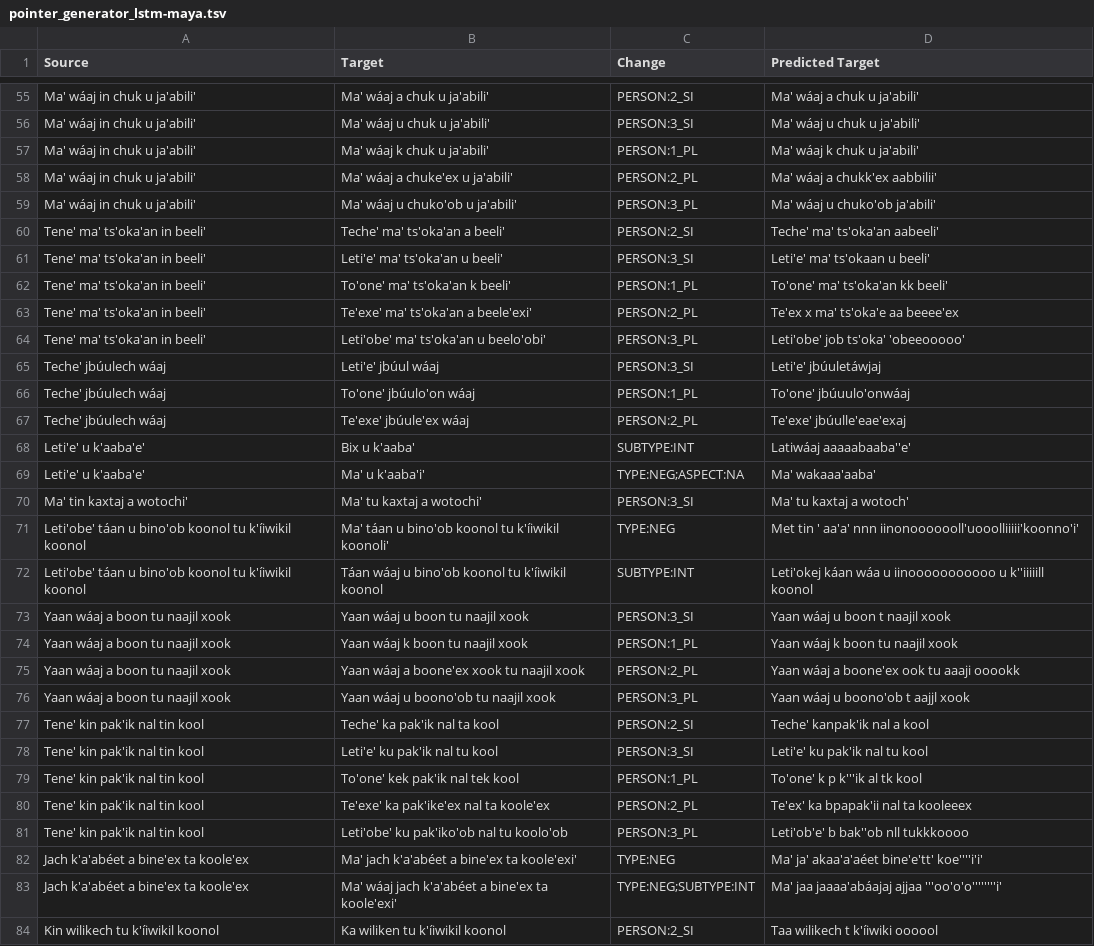
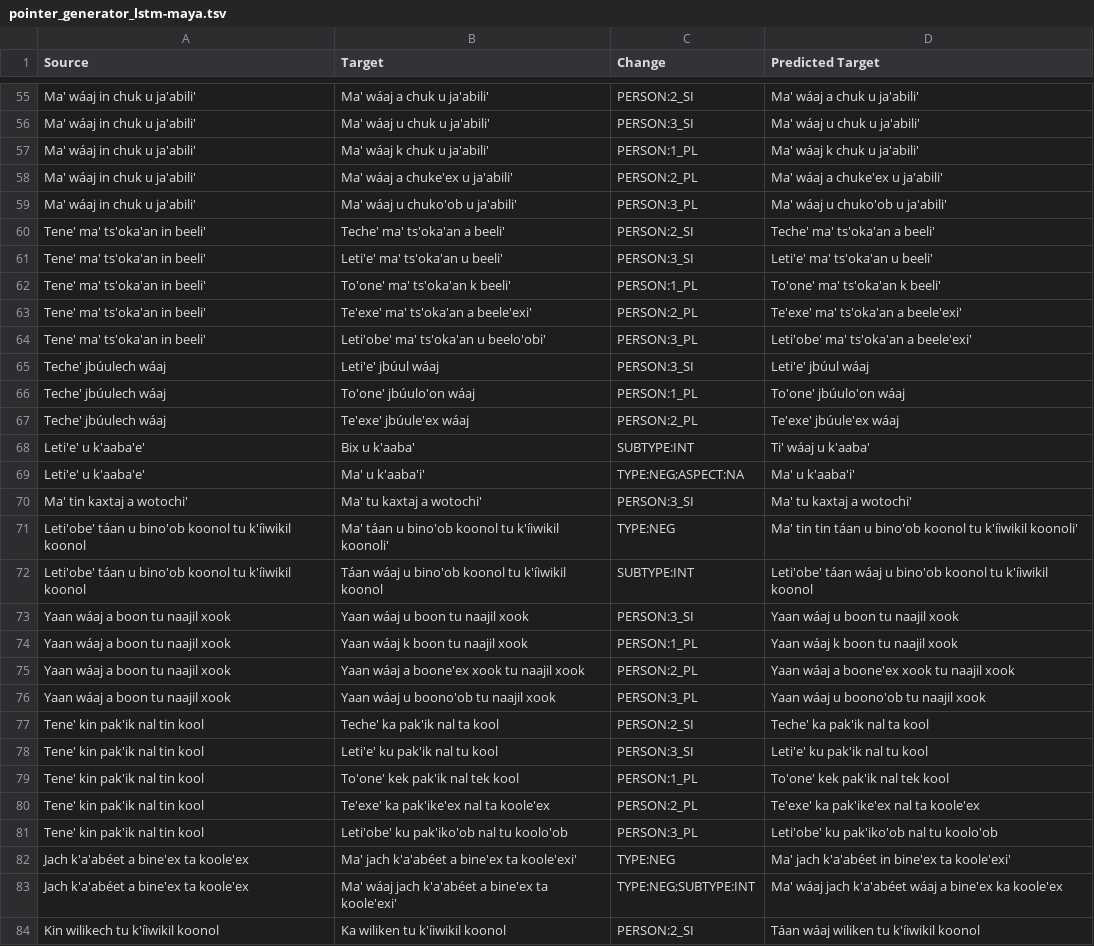
Before and after one commit to lecs-lab/americasnlp2024, a TSV file: preds/aug/identity+identityexternal/pointer_generator_lstm-maya.tsv, drawn as a sheet; only a part is shown, gaps mark what is left out; the diff covers the shown part only; the diff names each change by its address in the sheet, - before the commit and + after, or states it on an @@ line.

```diff
--- a/preds/aug/identity+identityexternal/pointer_generator_lstm-maya.tsv
+++ b/preds/aug/identity+identityexternal/pointer_generator_lstm-maya.tsv
-D58 (Predicted Target): Ma' wáaj a chukk'ex aabbilii'
+D58 (Predicted Target): Ma' wáaj a chuke'ex u ja'abili'
-D59 (Predicted Target): Ma' wáaj u chuko'ob ja'abili'
+D59 (Predicted Target): Ma' wáaj u chuko'ob u ja'abili'
-D60 (Predicted Target): Teche' ma' ts'oka'an aabeeli'
+D60 (Predicted Target): Teche' ma' ts'oka'an a beeli'
-D61 (Predicted Target): Leti'e' ma' ts'okaan u beeli'
+D61 (Predicted Target): Leti'e' ma' ts'oka'an u beeli'
-D62 (Predicted Target): To'one' ma' ts'oka'an kk beeli'
+D62 (Predicted Target): To'one' ma' ts'oka'an k beeli'
-D63 (Predicted Target): Te'ex x ma' ts'oka'e aa beeee'ex
+D63 (Predicted Target): Te'exe' ma' ts'oka'an a beele'exi'
-D64 (Predicted Target): Leti'obe' job ts'oka' 'obeeooooo'
+D64 (Predicted Target): Leti'obe' ma' ts'oka'an a beele'exi'
-D65 (Predicted Target): Leti'e' jbúuletáwjaj
+D65 (Predicted Target): Leti'e' jbúul wáaj
-D66 (Predicted Target): To'one' jbúuulo'onwáaj
+D66 (Predicted Target): To'one' jbúulo'on wáaj
-D67 (Predicted Target): Te'exe' jbúulle'eae'exaj
+D67 (Predicted Target): Te'exe' jbúule'ex wáaj
-D68 (Predicted Target): Latiwáaj aaaaabaaba''e'
+D68 (Predicted Target): Ti' wáaj u k'aaba'
-D69 (Predicted Target): Ma' wakaaa'aaba'
+D69 (Predicted Target): Ma' u k'aaba'i'
-D70 (Predicted Target): Ma' tu kaxtaj a wotoch'
+D70 (Predicted Target): Ma' tu kaxtaj a wotochi'
-D71 (Predicted Target): Met tin ' aa'a' nnn iinonooooooll'uooolliiiii'koonno'i'
+D71 (Predicted Target): Ma' tin tin táan u bino'ob koonol tu k'íiwikil koonoli'
-D72 (Predicted Target): Leti'okej káan wáa u iinooooooooooo u k''iiiiill koonol
+D72 (Predicted Target): Leti'obe' táan wáaj u bino'ob koonol tu k'íiwikil koonol
-D73 (Predicted Target): Yaan wáaj u boon t naajil xook
+D73 (Predicted Target): Yaan wáaj u boon tu naajil xook
-D75 (Predicted Target): Yaan wáaj a boone'ex ook tu aaaji ooookk
+D75 (Predicted Target): Yaan wáaj a boone'ex xook tu naajil xook
-D76 (Predicted Target): Yaan wáaj u boono'ob t aajjl xook
+D76 (Predicted Target): Yaan wáaj u boono'ob tu naajil xook
-D77 (Predicted Target): Teche' kanpak'ik nal a kool
+D77 (Predicted Target): Teche' ka pak'ik nal ta kool
-D79 (Predicted Target): To'one' k p k'''ik al tk kool
+D79 (Predicted Target): To'one' kek pak'ik nal tek kool
-D80 (Predicted Target): Te'ex' ka bpapak'ii nal ta kooleeex
+D80 (Predicted Target): Te'exe' ka pak'ike'ex nal ta koole'ex
-D81 (Predicted Target): Leti'ob'e' b bak''ob nll tukkkoooo
+D81 (Predicted Target): Leti'obe' ku pak'iko'ob nal tu koolo'ob
-D82 (Predicted Target): Ma' ja' akaa'a'aéet bine'e'tt' koe''''i'i'
+D82 (Predicted Target): Ma' jach k'a'abéet in bine'ex ta koole'exi'
-D83 (Predicted Target): Ma' jaa jaaaa'abáajaj ajjaa '''oo'o'o''''''''i'
+D83 (Predicted Target): Ma' wáaj jach k'a'abéet wáaj a bine'ex ka koole'ex
-D84 (Predicted Target): Taa wilikech t k'íiwiki oooool
+D84 (Predicted Target): Táan wáaj wiliken tu k'íiwikil koonol
```
Also changed, not shown: 111 edited cells elsewhere in this file, 14 other files.
